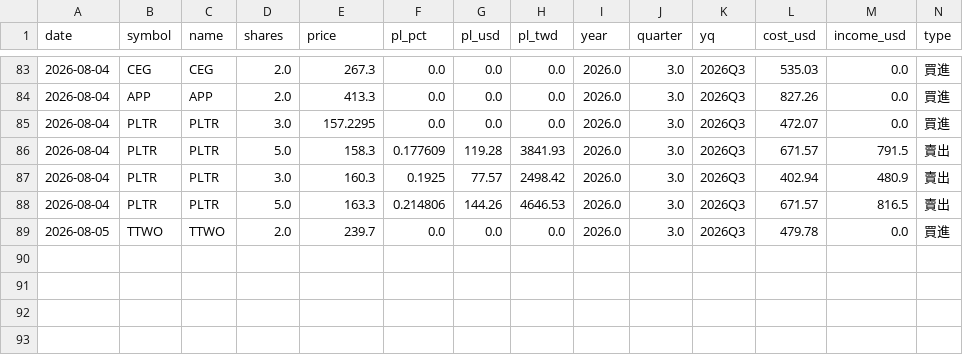
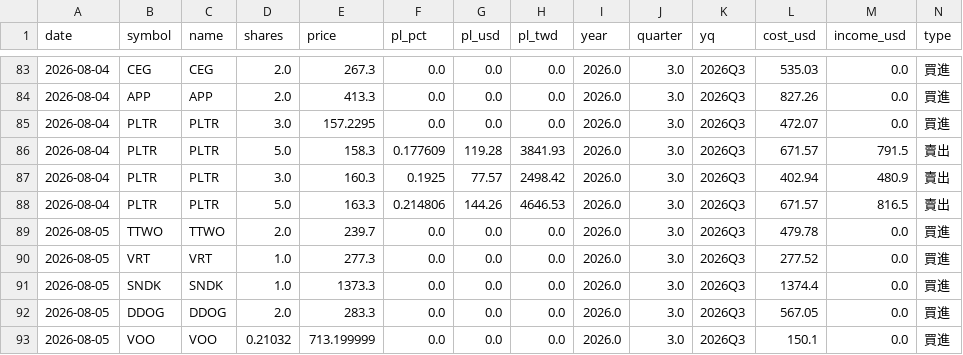
Before and after one commit to ymt1001816-cyber/my-stock-app, a CSV file: history.csv, drawn as a sheet; only a part is shown, gaps mark what is left out; rows hold the shown columns only; the diff names each change by its address in the sheet, - before the commit and + after, or states it on an @@ line.

Commit message:
新增交易紀錄 history.csv

```diff
--- a/history.csv
+++ b/history.csv
+row 90: 2026-08-05 | VRT | VRT | 1.0 | 277.3 | 0.0 | 0.0 | 0.0 | 2026.0 | 3.0 | 2026Q3 | 277.52 | 0.0 | 買進
+row 91: 2026-08-05 | SNDK | SNDK | 1.0 | 1373.3 | 0.0 | 0.0 | 0.0 | 2026.0 | 3.0 | 2026Q3 | 1374.4 | 0.0 | 買進
+row 92: 2026-08-05 | DDOG | DDOG | 2.0 | 283.3 | 0.0 | 0.0 | 0.0 | 2026.0 | 3.0 | 2026Q3 | 567.05 | 0.0 | 買進
+row 93: 2026-08-05 | VOO | VOO | 0.21032 | 713.199999 | 0.0 | 0.0 | 0.0 | 2026.0 | 3.0 | 2026Q3 | 150.1 | 0.0 | 買進
```
